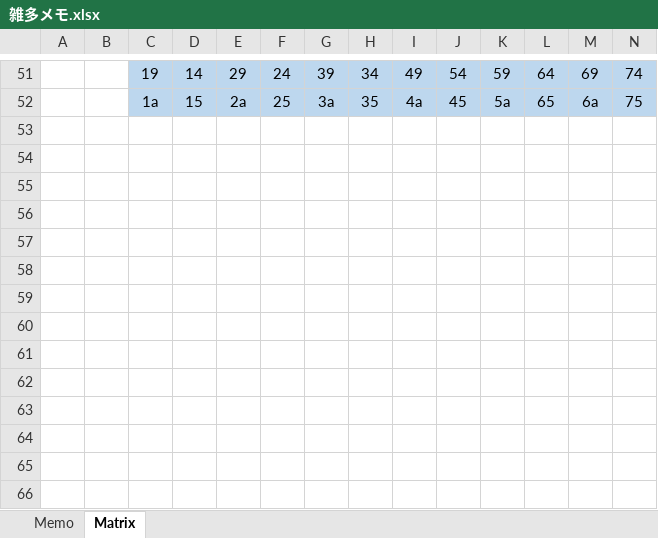
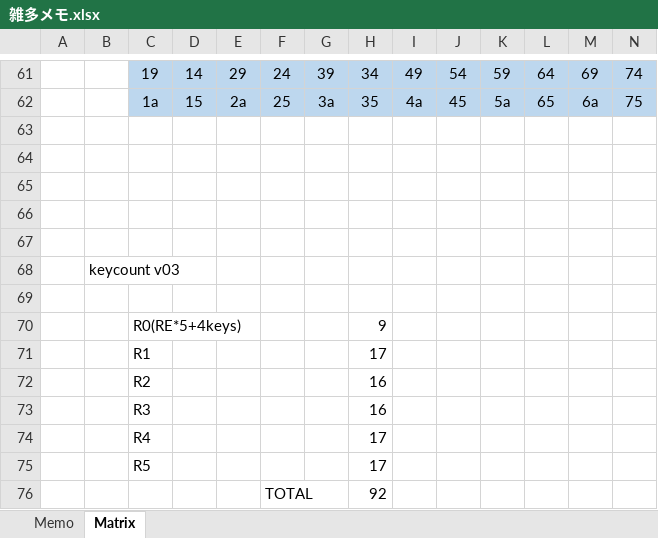
Before and after one commit to jpskenn/Unison, an Excel workbook: memo/雑多メモ.xlsx, sheet Matrix, drawn as a sheet; only a part is shown, gaps mark what is left out; values as stored, in another font and other column widths than the file's, no borders; rows hold the shown columns only; the diff covers the shown part only; the diff names each change by its address in the sheet, - before the commit and + after, or states it on an @@ line.

```diff
--- a/memo/雑多メモ.xlsx (sheet Matrix)
+++ b/memo/雑多メモ.xlsx (sheet Matrix)
+row 63: (empty)
+row 64: (empty)
+row 65: (empty)
+row 66: (empty)
+row 67: (empty)
+row 68:  | keycount v03
+row 69: (empty)
+row 70:  |  | R0(RE*5+4keys) |  |  |  |  | 9
+row 71:  |  | R1 |  |  |  |  | 17
+row 72:  |  | R2 |  |  |  |  | 16
+row 73:  |  | R3 |  |  |  |  | 16
+row 74:  |  | R4 |  |  |  |  | 17
+row 75:  |  | R5 |  |  |  |  | 17
+row 76:  |  |  |  |  | TOTAL |  | 92
```
Also changed, not shown: 10 added rows and cell formats elsewhere in this sheet.
